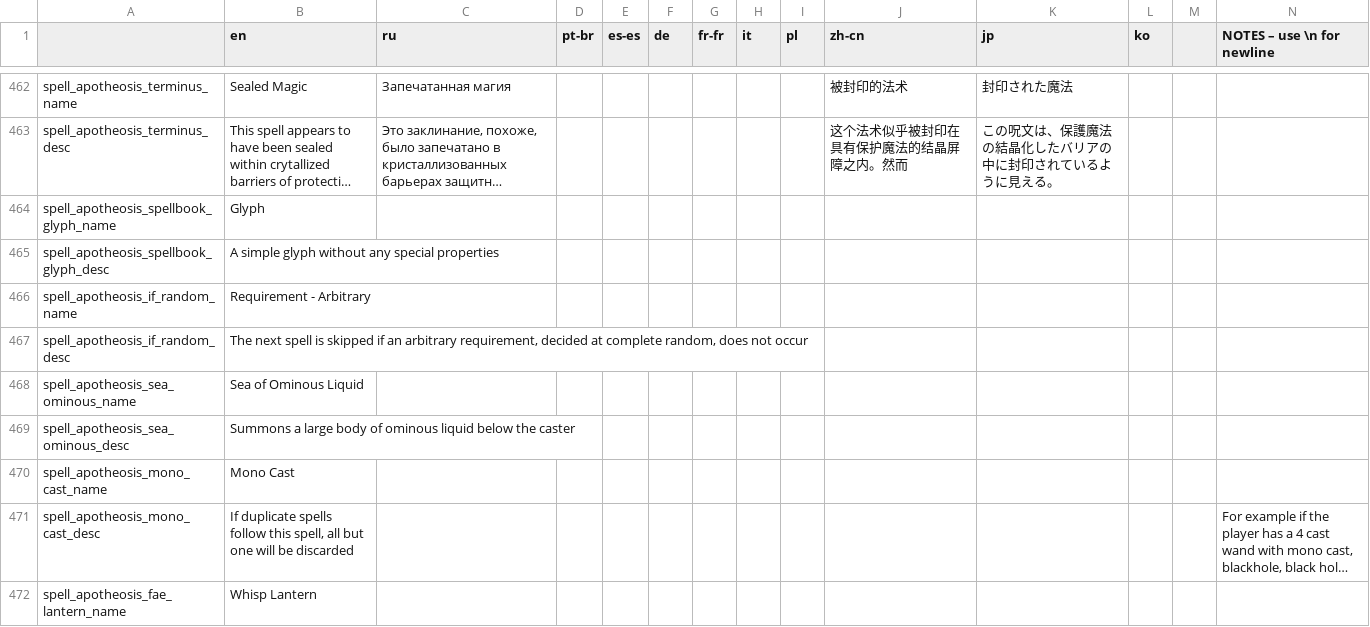
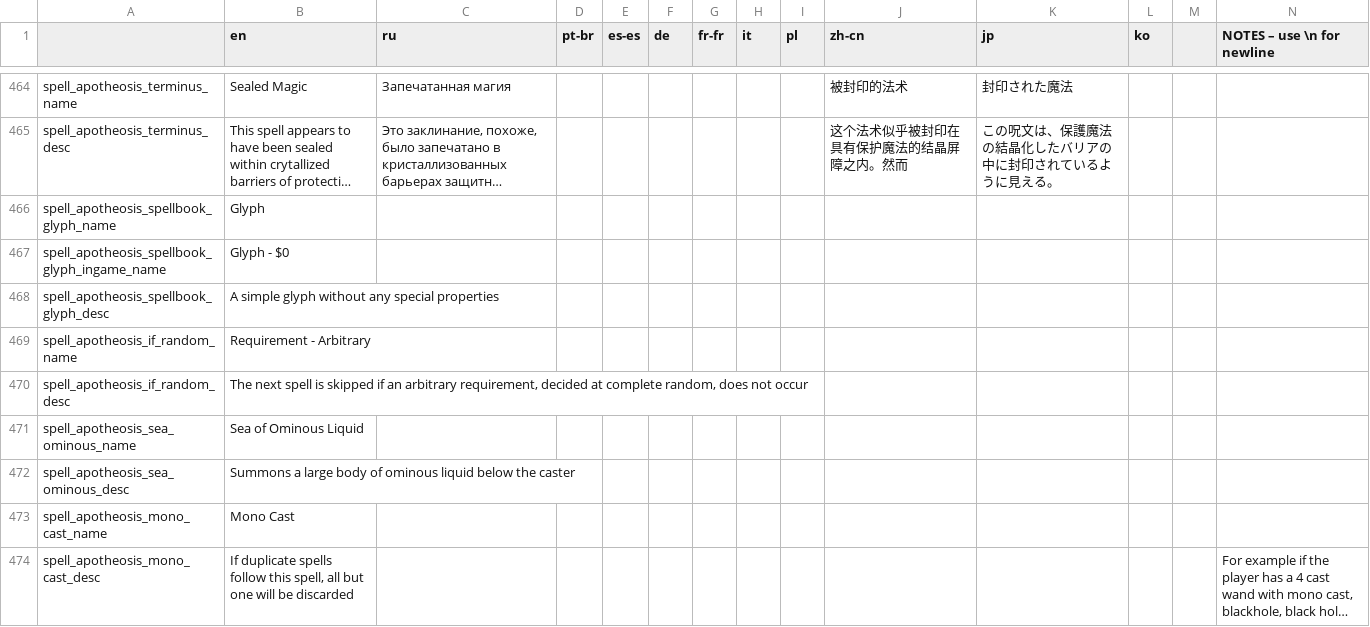
Before and after one commit to Conga0/Apotheosis, a CSV file: translations.csv, drawn as a sheet; only a part is shown, gaps mark what is left out; the shorter side is filled out with more unchanged rows; long unchanged cells end in …; rows hold the shown columns only; the diff covers the shown part only; the diff names each change by its address in the sheet, - before the commit and + after, or states it on an @@ line.

Commit message:
Improved Cobwebs
Updated Cobweb to look and perform better
Rainbow Glimmer now has a special name when pastelified
Glyphs now display their respective character in their spell name
Fixed Homebringer teleport working while teleport nullfication is active
Fixed enemy_appends_everything.lua GamePrinting "adding run flag"
Fixed miasligned translations for book_apotheosis_materia_conversion_spell_description_new

```diff
--- a/translations.csv
+++ b/translations.csv
+row 467: spell_apotheosis_spellbook_glyph_ingame_name | Glyph - $0
```
Also changed, not shown: 12 added rows and 3 edited cells elsewhere in this file, 10 other files.
